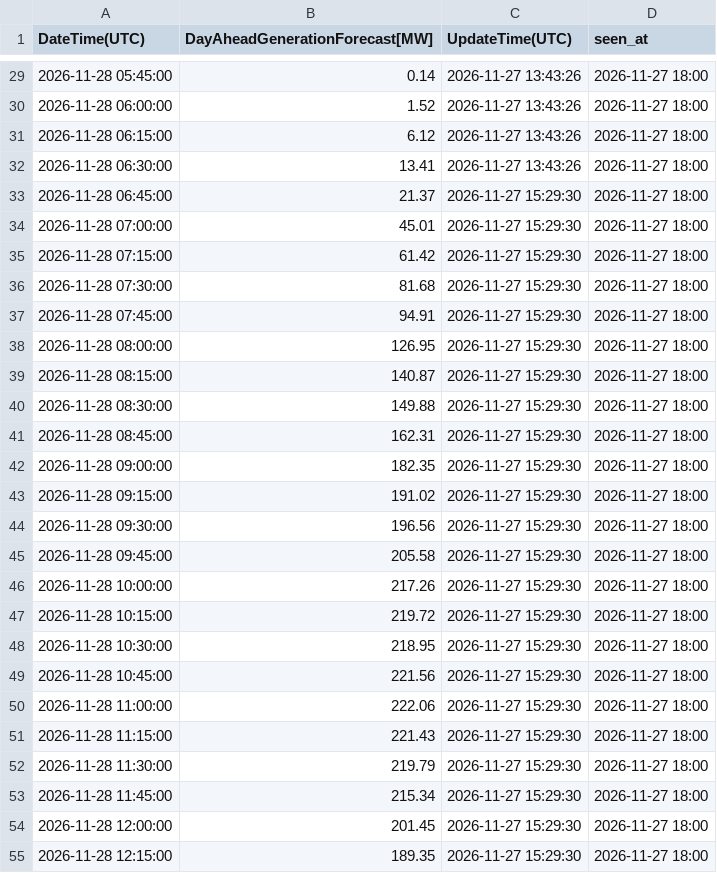
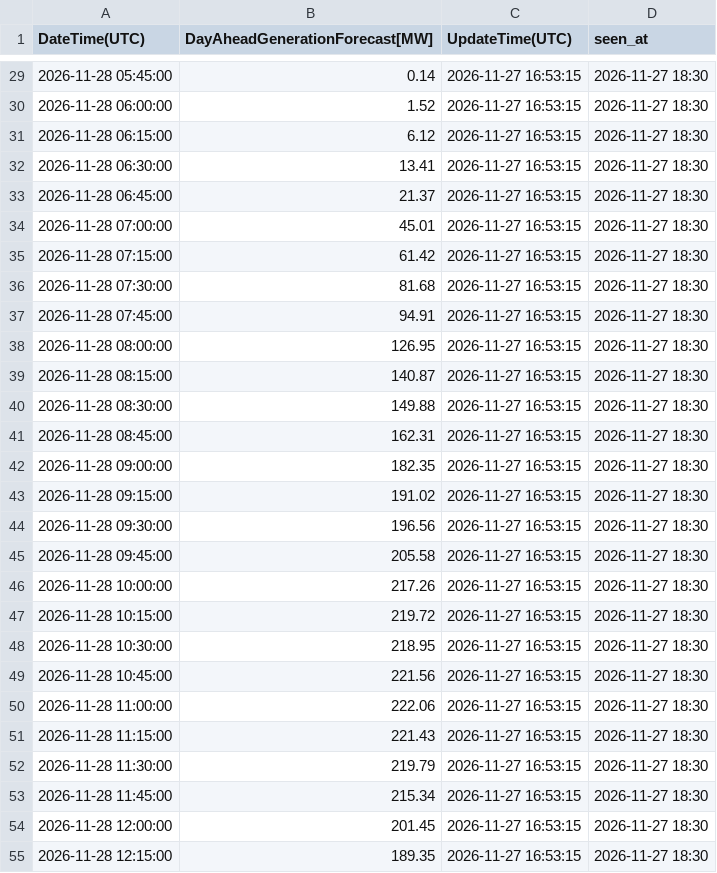
Before and after one commit to zlatkosmole-coder/hrsolar-watch, a CSV file: logs/hops_solar_values/2026-11-28_latest.csv, drawn as a sheet; only a part is shown, gaps mark what is left out; the diff covers the shown part only.

```diff
--- a/logs/hops_solar_values/2026-11-28_latest.csv
+++ b/logs/hops_solar_values/2026-11-28_latest.csv
@@ -29,27 +29,27 @@ DateTime(UTC),DayAheadGenerationForecast[MW],UpdateTime(UTC),seen_at
-2026-11-28 05:45:00,0.14,2026-11-27 13:43:26,2026-11-27 18:00
-2026-11-28 06:00:00,1.52,2026-11-27 13:43:26,2026-11-27 18:00
-2026-11-28 06:15:00,6.12,2026-11-27 13:43:26,2026-11-27 18:00
-2026-11-28 06:30:00,13.41,2026-11-27 13:43:26,2026-11-27 18:00
-2026-11-28 06:45:00,21.37,2026-11-27 15:29:30,2026-11-27 18:00
-2026-11-28 07:00:00,45.01,2026-11-27 15:29:30,2026-11-27 18:00
-2026-11-28 07:15:00,61.42,2026-11-27 15:29:30,2026-11-27 18:00
-2026-11-28 07:30:00,81.68,2026-11-27 15:29:30,2026-11-27 18:00
-2026-11-28 07:45:00,94.91,2026-11-27 15:29:30,2026-11-27 18:00
-2026-11-28 08:00:00,126.95,2026-11-27 15:29:30,2026-11-27 18:00
-2026-11-28 08:15:00,140.87,2026-11-27 15:29:30,2026-11-27 18:00
-2026-11-28 08:30:00,149.88,2026-11-27 15:29:30,2026-11-27 18:00
-2026-11-28 08:45:00,162.31,2026-11-27 15:29:30,2026-11-27 18:00
-2026-11-28 09:00:00,182.35,2026-11-27 15:29:30,2026-11-27 18:00
-2026-11-28 09:15:00,191.02,2026-11-27 15:29:30,2026-11-27 18:00
-2026-11-28 09:30:00,196.56,2026-11-27 15:29:30,2026-11-27 18:00
-2026-11-28 09:45:00,205.58,2026-11-27 15:29:30,2026-11-27 18:00
-2026-11-28 10:00:00,217.26,2026-11-27 15:29:30,2026-11-27 18:00
-2026-11-28 10:15:00,219.72,2026-11-27 15:29:30,2026-11-27 18:00
-2026-11-28 10:30:00,218.95,2026-11-27 15:29:30,2026-11-27 18:00
-2026-11-28 10:45:00,221.56,2026-11-27 15:29:30,2026-11-27 18:00
-2026-11-28 11:00:00,222.06,2026-11-27 15:29:30,2026-11-27 18:00
-2026-11-28 11:15:00,221.43,2026-11-27 15:29:30,2026-11-27 18:00
-2026-11-28 11:30:00,219.79,2026-11-27 15:29:30,2026-11-27 18:00
-2026-11-28 11:45:00,215.34,2026-11-27 15:29:30,2026-11-27 18:00
-2026-11-28 12:00:00,201.45,2026-11-27 15:29:30,2026-11-27 18:00
-2026-11-28 12:15:00,189.35,2026-11-27 15:29:30,2026-11-27 18:00
+2026-11-28 05:45:00,0.14,2026-11-27 16:53:15,2026-11-27 18:30
+2026-11-28 06:00:00,1.52,2026-11-27 16:53:15,2026-11-27 18:30
+2026-11-28 06:15:00,6.12,2026-11-27 16:53:15,2026-11-27 18:30
+2026-11-28 06:30:00,13.41,2026-11-27 16:53:15,2026-11-27 18:30
+2026-11-28 06:45:00,21.37,2026-11-27 16:53:15,2026-11-27 18:30
+2026-11-28 07:00:00,45.01,2026-11-27 16:53:15,2026-11-27 18:30
+2026-11-28 07:15:00,61.42,2026-11-27 16:53:15,2026-11-27 18:30
+2026-11-28 07:30:00,81.68,2026-11-27 16:53:15,2026-11-27 18:30
+2026-11-28 07:45:00,94.91,2026-11-27 16:53:15,2026-11-27 18:30
+2026-11-28 08:00:00,126.95,2026-11-27 16:53:15,2026-11-27 18:30
+2026-11-28 08:15:00,140.87,2026-11-27 16:53:15,2026-11-27 18:30
+2026-11-28 08:30:00,149.88,2026-11-27 16:53:15,2026-11-27 18:30
+2026-11-28 08:45:00,162.31,2026-11-27 16:53:15,2026-11-27 18:30
+2026-11-28 09:00:00,182.35,2026-11-27 16:53:15,2026-11-27 18:30
+2026-11-28 09:15:00,191.02,2026-11-27 16:53:15,2026-11-27 18:30
+2026-11-28 09:30:00,196.56,2026-11-27 16:53:15,2026-11-27 18:30
+2026-11-28 09:45:00,205.58,2026-11-27 16:53:15,2026-11-27 18:30
+2026-11-28 10:00:00,217.26,2026-11-27 16:53:15,2026-11-27 18:30
+2026-11-28 10:15:00,219.72,2026-11-27 16:53:15,2026-11-27 18:30
+2026-11-28 10:30:00,218.95,2026-11-27 16:53:15,2026-11-27 18:30
+2026-11-28 10:45:00,221.56,2026-11-27 16:53:15,2026-11-27 18:30
+2026-11-28 11:00:00,222.06,2026-11-27 16:53:15,2026-11-27 18:30
+2026-11-28 11:15:00,221.43,2026-11-27 16:53:15,2026-11-27 18:30
+2026-11-28 11:30:00,219.79,2026-11-27 16:53:15,2026-11-27 18:30
+2026-11-28 11:45:00,215.34,2026-11-27 16:53:15,2026-11-27 18:30
+2026-11-28 12:00:00,201.45,2026-11-27 16:53:15,2026-11-27 18:30
+2026-11-28 12:15:00,189.35,2026-11-27 16:53:15,2026-11-27 18:30
```
Also changed, not shown: 138 edited cells elsewhere in this file, 2 other files.
